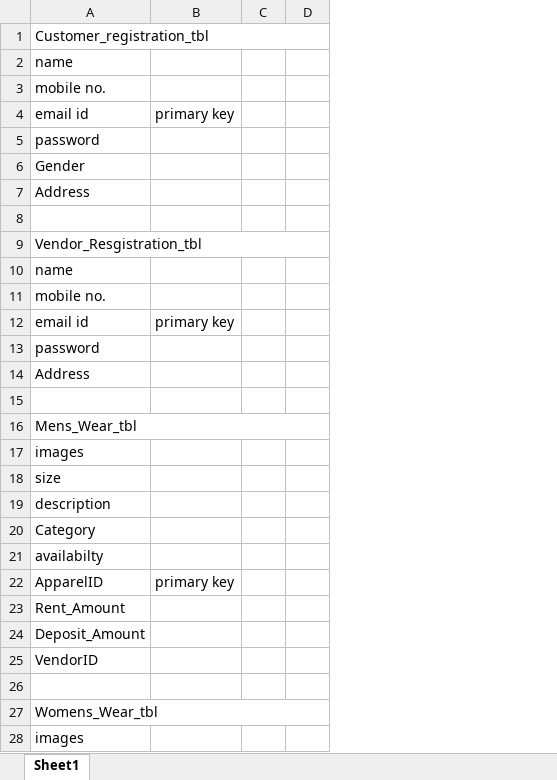
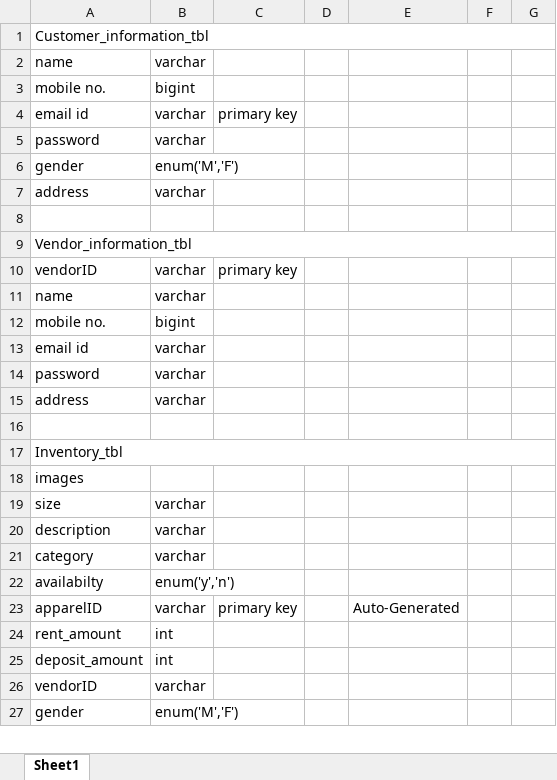
Before and after one commit to aaysha30/Rental-Dress-Management-System, an Excel workbook: Documents/Database_Schema_project.xlsx, sheet Sheet1, drawn as a sheet; only a part is shown; values as stored, in another font and other column widths than the file's, no cell formats; removed rows and columns are numbered as before the commit, all else as after; the diff covers the shown part only; the diff names each change by its address in the sheet, - before the commit and + after, or states it on an @@ line.

Commit message:
new changes committed

```diff
--- a/Documents/Database_Schema_project.xlsx (sheet Sheet1)
+++ b/Documents/Database_Schema_project.xlsx (sheet Sheet1)
+column B, rows 2-7: varchar | bigint | varchar | varchar | enum('M','F') | varchar; rows 11-27: varchar | bigint | varchar | varchar | varchar |  |  |  | varchar | varchar | varchar | enum('y','n') | varchar | int | int | varchar | enum('M','F')
-column D, empty
+column E, row 23: Auto-Generated
+column F, empty
+column G, empty
-A1: Customer_registration_tbl
+A1: Customer_information_tbl
-A6: Gender
+A6: gender
-A7: Address
+A7: address
-A9: Vendor_Resgistration_tbl
+A9: Vendor_information_tbl
+row 10: vendorID | varchar | primary key
-C13: primary key
+C13: (empty)
-A15: Address
+A15: address
-A17: Mens_Wear_tbl
+A17: Inventory_tbl
-A21: Category
+A21: category
-A23: ApparelID
+A23: apparelID
-A24: Rent_Amount
+A24: rent_amount
-A25: Deposit_Amount
+A25: deposit_amount
-A26: VendorID
+A26: vendorID
-row 26: (empty)
-A27: Womens_Wear_tbl
+A27: gender
-A27:D27 merged
-row 28: images
```
Also changed, not shown: 30 added rows, 10 removed rows, 20 edited cells and merged cells elsewhere in this sheet, cell formats, hidden cells.
